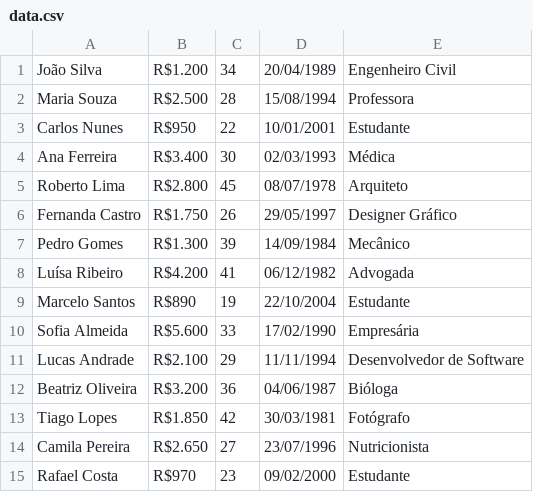
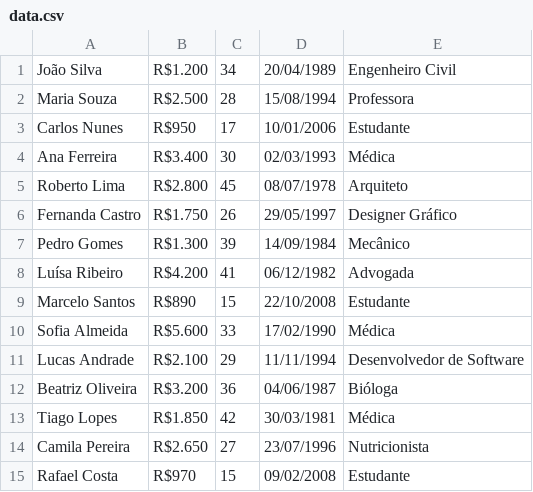
Before and after one commit to Ahbiels/pySpark, a CSV file: data.csv, drawn as a sheet.

```diff
--- a/data.csv
+++ b/data.csv
@@ -2,3 +2,3 @@ João Silva,R$1.200,34,20/04/1989,Engenheiro Civil
 Maria Souza,R$2.500,28,15/08/1994,Professora
-Carlos Nunes,R$950,22,10/01/2001,Estudante
+Carlos Nunes,R$950,17,10/01/2006,Estudante
 Ana Ferreira,R$3.400,30,02/03/1993,Médica
@@ -8,8 +8,8 @@ Pedro Gomes,R$1.300,39,14/09/1984,Mecânico
 Luísa Ribeiro,R$4.200,41,06/12/1982,Advogada
-Marcelo Santos,R$890,19,22/10/2004,Estudante
-Sofia Almeida,R$5.600,33,17/02/1990,Empresária
+Marcelo Santos,R$890,15,22/10/2008,Estudante
+Sofia Almeida,R$5.600,33,17/02/1990,Médica
 Lucas Andrade,R$2.100,29,11/11/1994,Desenvolvedor de Software
 Beatriz Oliveira,R$3.200,36,04/06/1987,Bióloga
-Tiago Lopes,R$1.850,42,30/03/1981,Fotógrafo
+Tiago Lopes,R$1.850,42,30/03/1981,Médica
 Camila Pereira,R$2.650,27,23/07/1996,Nutricionista
-Rafael Costa,R$970,23,09/02/2000,Estudante
+Rafael Costa,R$970,15,09/02/2008,Estudante
```
Also changed, not shown: 1 other file.
